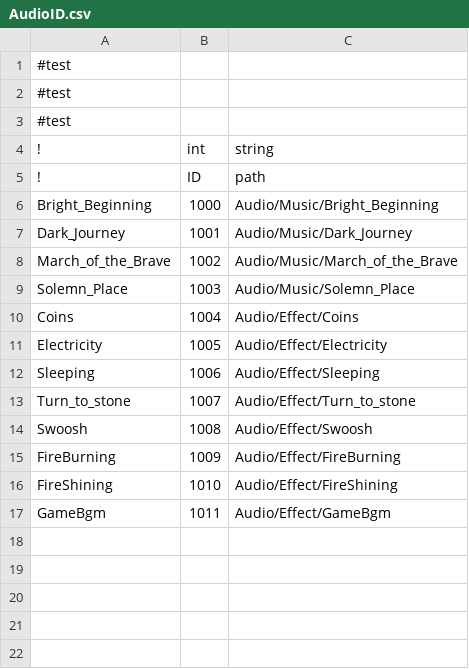
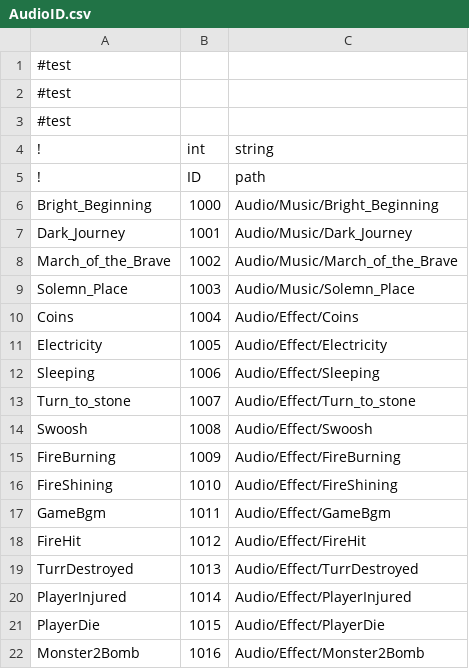
Before and after one commit to 752903150/GBTGameJam, a CSV file: Assets/CSVFile/Data/AudioID.csv, drawn as a sheet.

```diff
--- a/Assets/CSVFile/Data/AudioID.csv
+++ b/Assets/CSVFile/Data/AudioID.csv
@@ -17 +17,6 @@ FireShining,1010,Audio/Effect/FireShining
 GameBgm,1011,Audio/Effect/GameBgm
+FireHit,1012,Audio/Effect/FireHit
+TurrDestroyed,1013,Audio/Effect/TurrDestroyed
+PlayerInjured,1014,Audio/Effect/PlayerInjured
+PlayerDie,1015,Audio/Effect/PlayerDie
+Monster2Bomb,1016,Audio/Effect/Monster2Bomb
```
Also changed, not shown: 25 other files.
